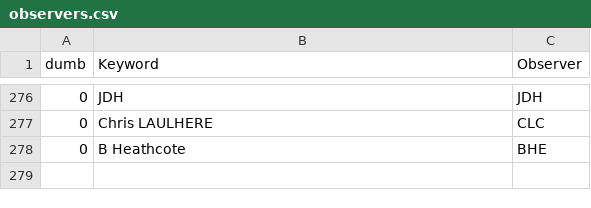
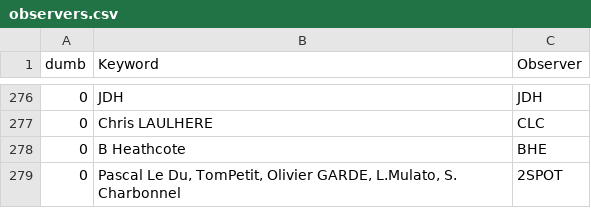
Before and after one commit to aras-database/database, a CSV file: data/observers.csv, drawn as a sheet; only a part is shown, gaps mark what is left out.

```diff
--- a/data/observers.csv
+++ b/data/observers.csv
@@ -278 +278,2 @@ dumb;Keyword;Observer
 0;B Heathcote;BHE
+0;Pascal Le Du, TomPetit, Olivier GARDE, L.Mulato, S. Charbonnel;2SPOT
```
Also changed, not shown: new_spectra/novae/names.csv, 19 other files.
